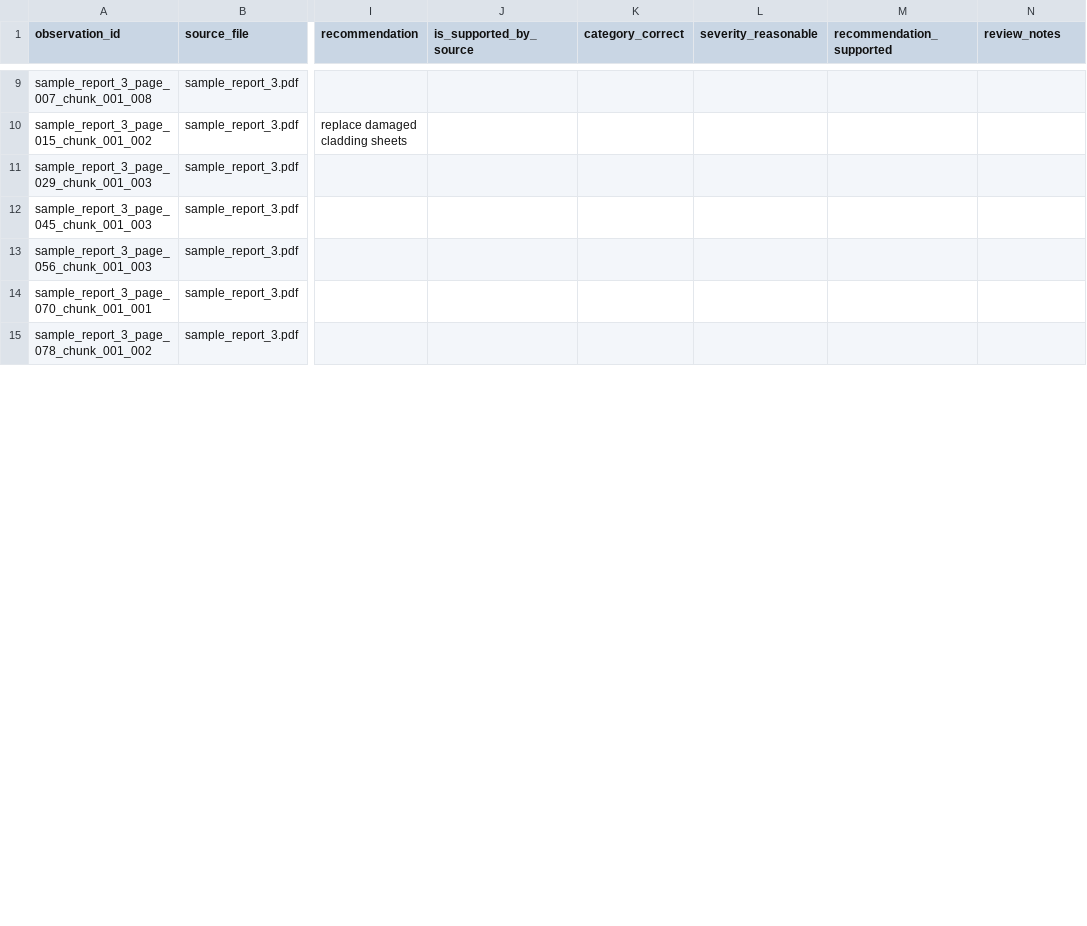
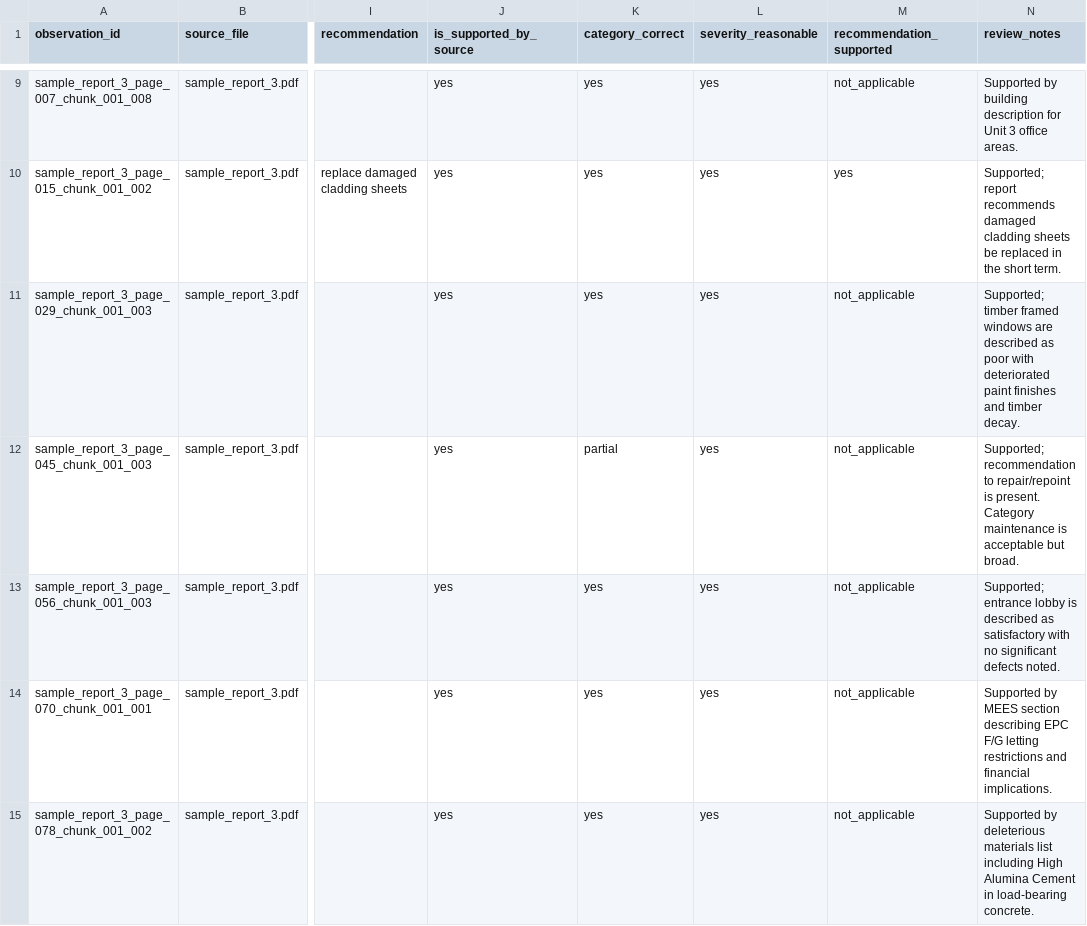
Before and after one commit to thanhkhang235/construction-defect-intelligence, a CSV file: data/evaluation/manual_review_sample.csv, drawn as a sheet; only a part is shown, gaps mark what is left out; the diff covers the shown part only; the diff names each change by its address in the sheet, - before the commit and + after, or states it on an @@ line.

Commit message:
mannual review few samples

```diff
--- a/data/evaluation/manual_review_sample.csv
+++ b/data/evaluation/manual_review_sample.csv
-J9:J15 (is_supported_by_source): (empty)
+J9:J15 (is_supported_by_source): yes
-K9:K11 (category_correct): (empty)
+K9:K11 (category_correct): yes
-L9:L15 (severity_reasonable): (empty)
+L9:L15 (severity_reasonable): yes
-M9 (recommendation_supported): (empty)
+M9 (recommendation_supported): not_applicable
-N9 (review_notes): (empty)
+N9 (review_notes): Supported by building description for Unit 3 office areas.
-M10 (recommendation_supported): (empty)
+M10 (recommendation_supported): yes
-N10 (review_notes): (empty)
+N10 (review_notes): Supported; report recommends damaged cladding sheets be replaced in the short term.
-M11:M15 (recommendation_supported): (empty)
+M11:M15 (recommendation_supported): not_applicable
-N11 (review_notes): (empty)
+N11 (review_notes): Supported; timber framed windows are described as poor with deteriorated paint finishes and timber decay.
-K12 (category_correct): (empty)
+K12 (category_correct): partial
-N12 (review_notes): (empty)
+N12 (review_notes): Supported; recommendation to repair/repoint is present. Category maintenance is acceptable but broad.
-K13:K15 (category_correct): (empty)
+K13:K15 (category_correct): yes
-N13 (review_notes): (empty)
+N13 (review_notes): Supported; entrance lobby is described as satisfactory with no significant defects noted.
-N14 (review_notes): (empty)
+N14 (review_notes): Supported by MEES section describing EPC F/G letting restrictions and financial implications.
-N15 (review_notes): (empty)
+N15 (review_notes): Supported by deleterious materials list including High Alumina Cement in load-bearing concrete.
```
Also changed, not shown: 65 edited cells elsewhere in this file, 1 other file.
